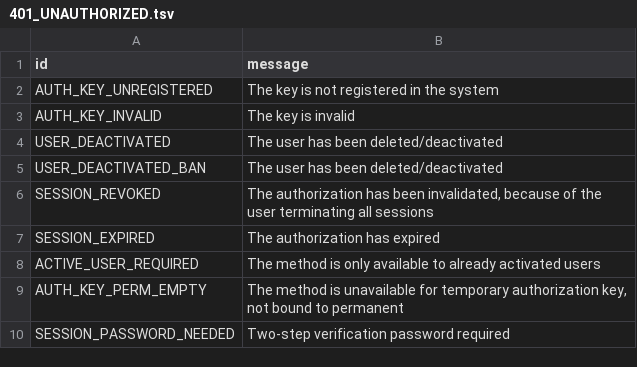
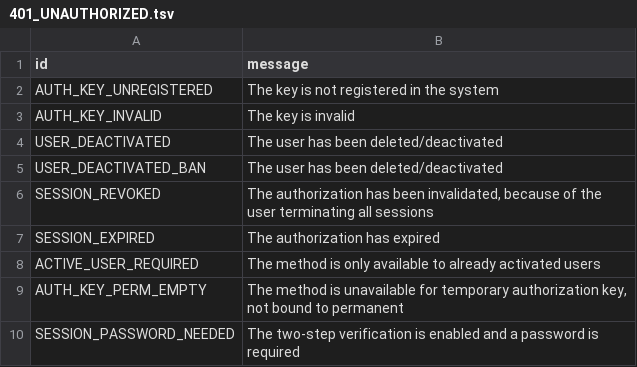
Before and after one commit to kastaid/pyrogramv2, a TSV file: compiler/error/source/401_UNAUTHORIZED.tsv, drawn as a sheet.

```diff
--- a/compiler/error/source/401_UNAUTHORIZED.tsv
+++ b/compiler/error/source/401_UNAUTHORIZED.tsv
@@ -9,2 +9,2 @@ ACTIVE_USER_REQUIRED	The method is only available to already activated users
 AUTH_KEY_PERM_EMPTY	The method is unavailable for temporary authorization key, not bound to permanent
-SESSION_PASSWORD_NEEDED	Two-step verification password required
+SESSION_PASSWORD_NEEDED	The two-step verification is enabled and a password is required
```
Also changed, not shown: compiler/error/source/303_SEE_OTHER.tsv, compiler/error/source/403_FORBIDDEN.tsv, 4 other files.
